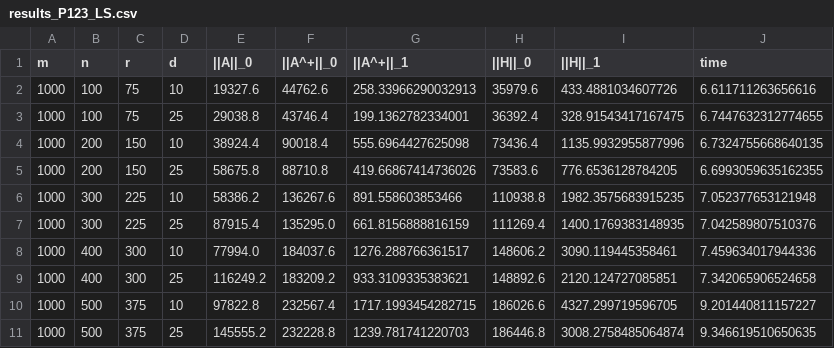
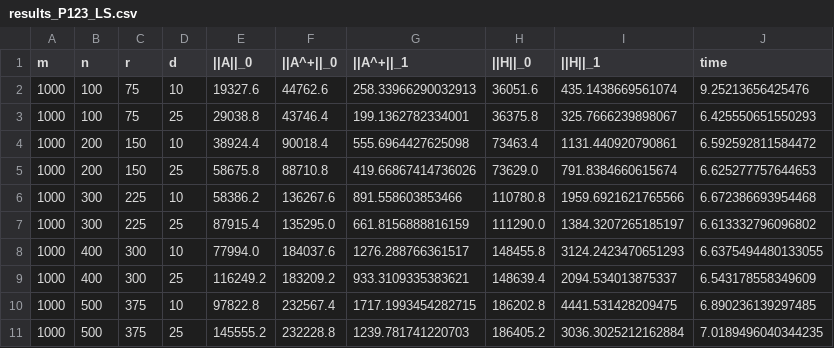
Before and after one commit to AnaniasMachado/TCAM-EMAC-SC_2026, a CSV file: results/table_3/results_P123_LS.csv, drawn as a sheet.

```diff
--- a/results/table_3/results_P123_LS.csv
+++ b/results/table_3/results_P123_LS.csv
@@ -1,11 +1,11 @@
 m,n,r,d,||A||_0,||A^+||_0,||A^+||_1,||H||_0,||H||_1,time
-1000,100,75,10,19327.6,44762.6,258.33966290032913,35979.6,433.4881034607726,6.611711263656616
-1000,100,75,25,29038.8,43746.4,199.1362782334001,36392.4,328.91543417167475,6.7447632312774655
-1000,200,150,10,38924.4,90018.4,555.6964427625098,73436.4,1135.9932955877996,6.7324755668640135
-1000,200,150,25,58675.8,88710.8,419.66867414736026,73583.6,776.6536128784205,6.6993059635162355
-1000,300,225,10,58386.2,136267.6,891.558603853466,110938.8,1982.3575683915235,7.052377653121948
-1000,300,225,25,87915.4,135295.0,661.8156888816159,111269.4,1400.1769383148935,7.042589807510376
-1000,400,300,10,77994.0,184037.6,1276.288766361517,148606.2,3090.119445358461,7.459634017944336
-1000,400,300,25,116249.2,183209.2,933.3109335383621,148892.6,2120.124727085851,7.342065906524658
-1000,500,375,10,97822.8,232567.4,1717.1993454282715,186026.6,4327.299719596705,9.201440811157227
-1000,500,375,25,145555.2,232228.8,1239.781741220703,186446.8,3008.2758485064874,9.346619510650635
+1000,100,75,10,19327.6,44762.6,258.33966290032913,36051.6,435.1438669561074,9.25213656425476
+1000,100,75,25,29038.8,43746.4,199.1362782334001,36375.8,325.7666239898067,6.425550651550293
+1000,200,150,10,38924.4,90018.4,555.6964427625098,73463.4,1131.440920790861,6.592592811584472
+1000,200,150,25,58675.8,88710.8,419.66867414736026,73629.0,791.8384660615674,6.625277757644653
+1000,300,225,10,58386.2,136267.6,891.558603853466,110780.8,1959.6921621765566,6.672386693954468
+1000,300,225,25,87915.4,135295.0,661.8156888816159,111290.0,1384.3207265185197,6.613332796096802
+1000,400,300,10,77994.0,184037.6,1276.288766361517,148455.8,3124.2423470651293,6.6375494480133055
+1000,400,300,25,116249.2,183209.2,933.3109335383621,148639.4,2094.534013875337,6.543178558349609
+1000,500,375,10,97822.8,232567.4,1717.1993454282715,186202.8,4441.531428209475,6.890236139297485
+1000,500,375,25,145555.2,232228.8,1239.781741220703,186405.2,3036.3025212162884,7.0189496040344235
```
Also changed, not shown: results/table_4/results_P1Sym_LS.csv, results/table_5/results_P123_LS.csv, 6 other files.
